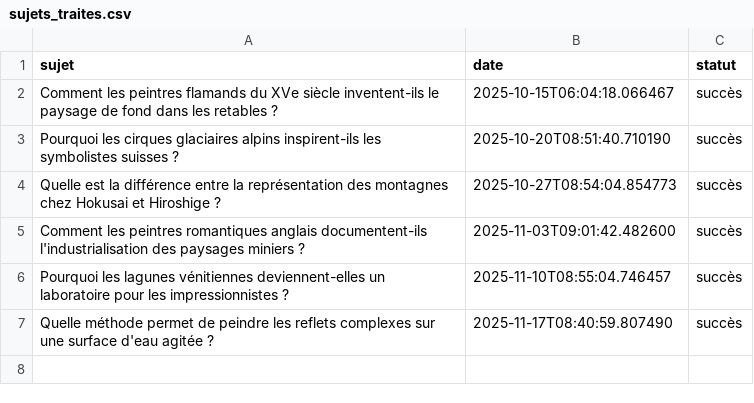
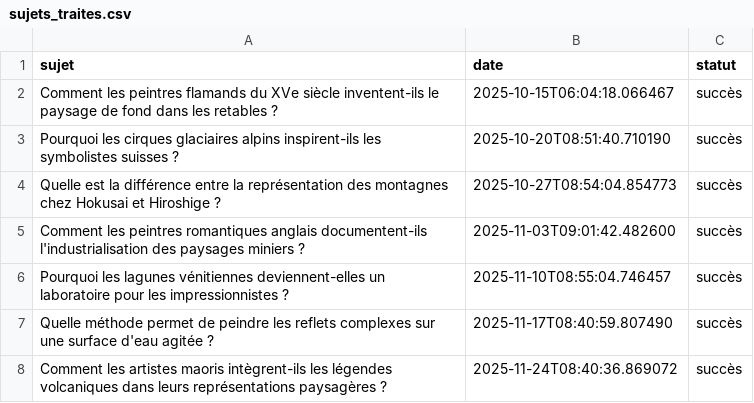
Before and after one commit to Metalosmose21/Nature-5, a CSV file: sujets_traites.csv, drawn as a sheet.

```diff
--- a/sujets_traites.csv
+++ b/sujets_traites.csv
@@ -7 +7,2 @@ Pourquoi les lagunes vénitiennes deviennent-elles un laboratoire pour les impre
 Quelle méthode permet de peindre les reflets complexes sur une surface d'eau agitée ?,2025-11-17T08:40:59.807490,succès
+Comment les artistes maoris intègrent-ils les légendes volcaniques dans leurs représentations paysagères ?,2025-11-24T08:40:36.869072,succès
```
Also changed, not shown: sujets.csv.
